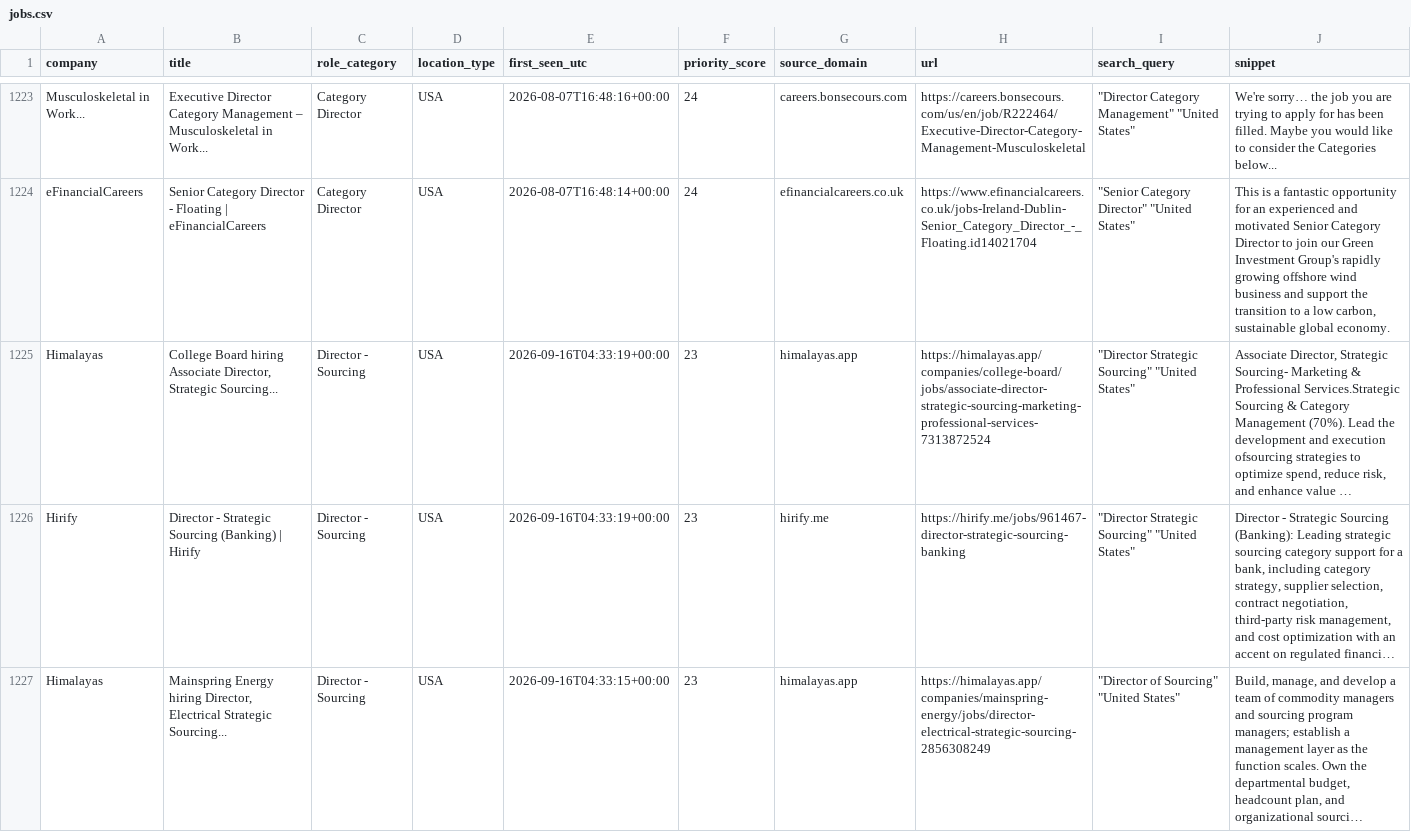
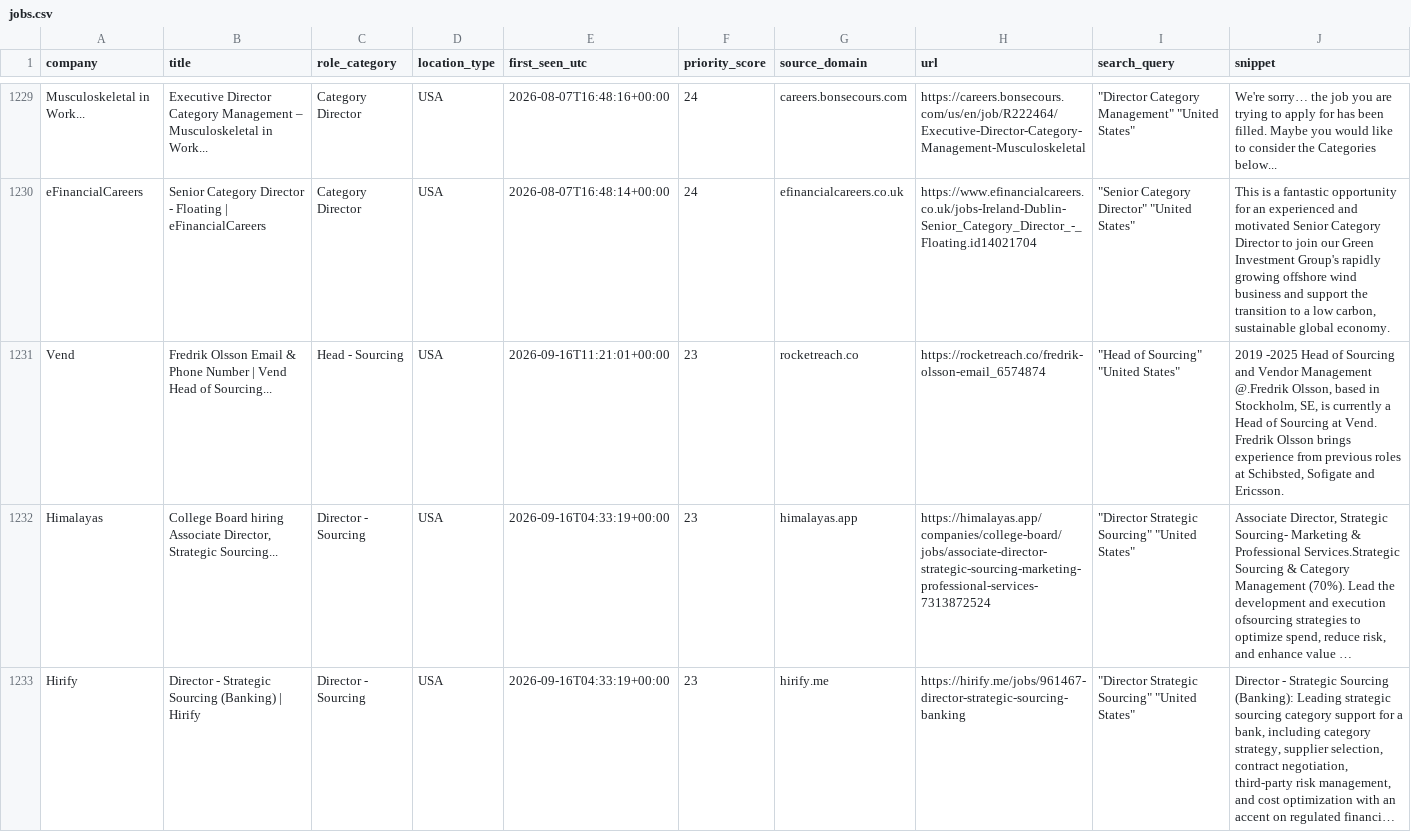
Before and after one commit to nycitydrew-collab/product-leadership-job-finder, a CSV file: jobs.csv, drawn as a sheet; only a part is shown, gaps mark what is left out; the shorter side is filled out with more unchanged rows; long unchanged cells end in …; the diff covers the shown part only; the diff names each change by its address in the sheet, - before the commit and + after, or states it on an @@ line.

```diff
--- a/jobs.csv
+++ b/jobs.csv
+row 1231: Vend | Fredrik Olsson Email & Phone Number | Vend Head of Sourcing... | Head - Sourcing | USA | 2026-09-16T11:21:01+00:00 | 23 | rocketreach.co | https://rocketreach.co/fredrik-olsson-email_6574874 | "Head of Sourcing" "United States" | 2019 -2025 Head of Sourcing and Vendor Management @.Fredrik Olsson, based in Stockholm, SE, is currently a Head of Sourcing at Vend. Fredrik Olsson brings experience from previous roles at Schibsted, Sofigate and Ericsson.
```
Also changed, not shown: 6 added rows elsewhere in this file.
